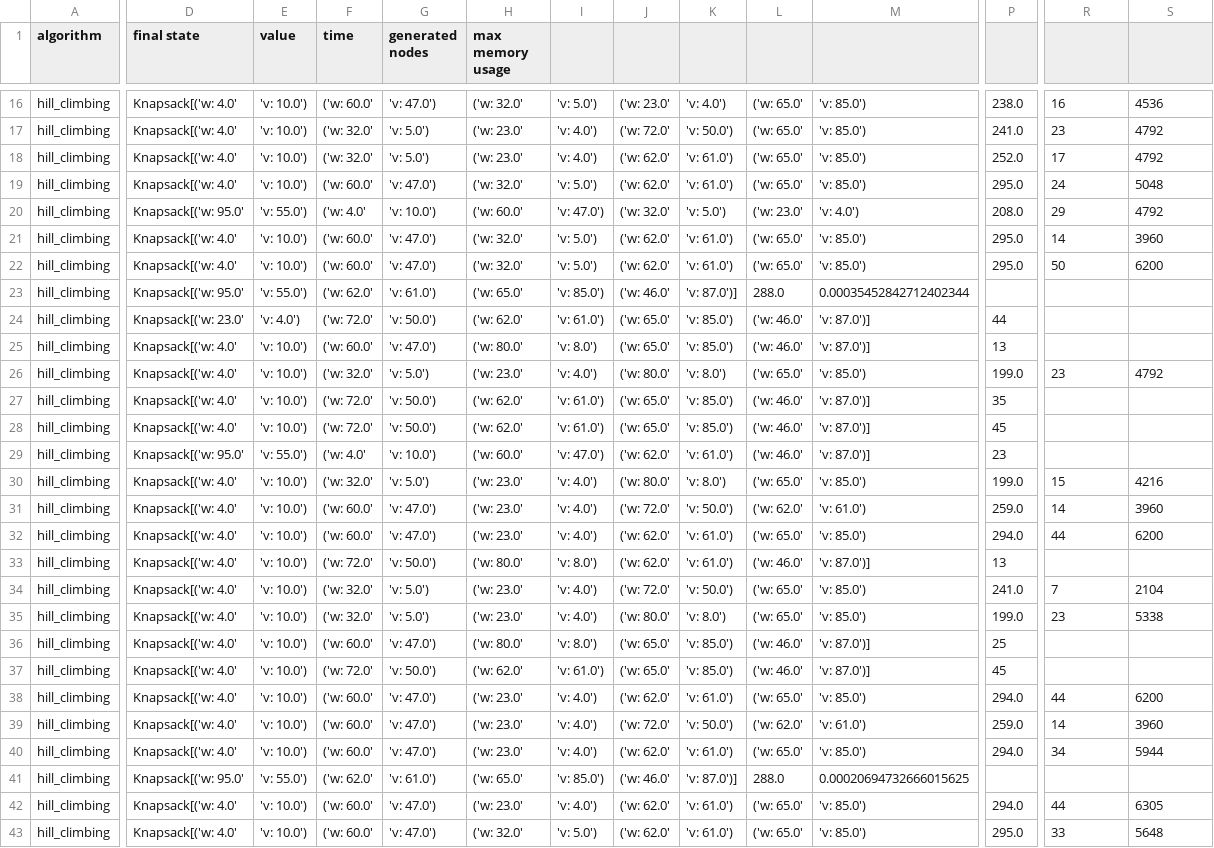
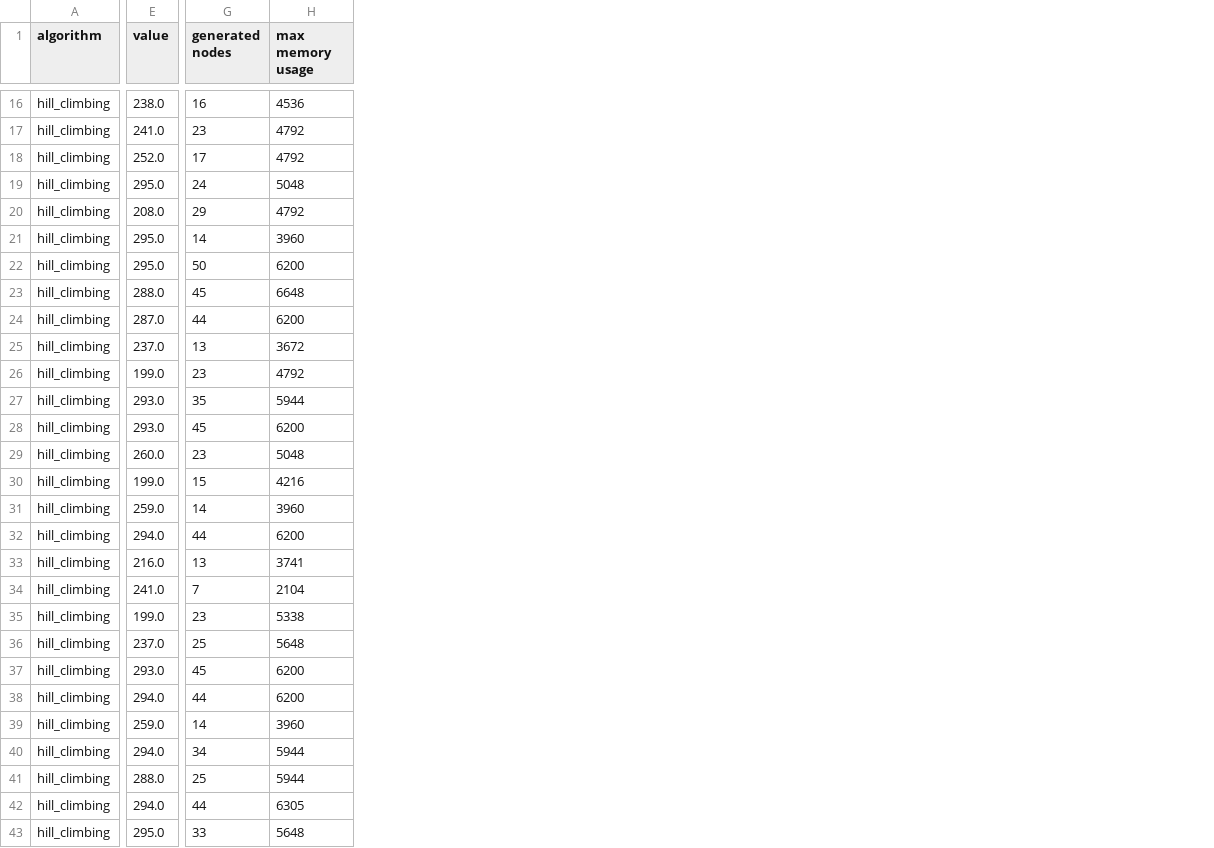
Before and after one commit to CompG05/ai-pa2-search, a CSV file: reports/solutions/knapsack/easy_10_269/hill_climbing.csv, drawn as a sheet; only a part is shown, gaps mark what is left out; removed rows and columns are numbered as before the commit, all else as after; the diff covers the shown part only; the diff names each change by its address in the sheet, - before the commit and + after, or states it on an @@ line.

```diff
--- a/reports/solutions/knapsack/easy_10_269/hill_climbing.csv
+++ b/reports/solutions/knapsack/easy_10_269/hill_climbing.csv
-column D (final state), rows 16-43: Knapsack[('w: 4.0' | Knapsack[('w: 4.0' | Knapsack[('w: 4.0' | Knapsack[('w: 4.0' | Knapsack[('w: 95.0' | Knapsack[('w: 4.0' | Knapsack[('w: 4.0' | Knapsack[('w: 95.0' | Knapsack[('w: 23.0' | Knapsack[('w: 4.0' | Knapsack[('w: 4.0' | Knapsack[('w: 4.0' | Knapsack[('w: 4.0' | Knapsack[('w: 95.0' | Knapsack[('w: 4.0' | Knapsack[('w: 4.0' | Knapsack[('w: 4.0' | Knapsack[('w: 4.0' | Knapsack[('w: 4.0' | Knapsack[('w: 4.0' | Knapsack[('w: 4.0' | Knapsack[('w: 4.0' | Knapsack[('w: 4.0' | Knapsack[('w: 4.0' | Knapsack[('w: 4.0' | Knapsack[('w: 95.0' | Knapsack[('w: 4.0' | Knapsack[('w: 4.0'
-column E (value), rows 16-43: 'v: 10.0') | 'v: 10.0') | 'v: 10.0') | 'v: 10.0') | 'v: 55.0') | 'v: 10.0') | 'v: 10.0') | 'v: 55.0') | 'v: 4.0') | 'v: 10.0') | 'v: 10.0') | 'v: 10.0') | 'v: 10.0') | 'v: 55.0') | 'v: 10.0') | 'v: 10.0') | 'v: 10.0') | 'v: 10.0') | 'v: 10.0') | 'v: 10.0') | 'v: 10.0') | 'v: 10.0') | 'v: 10.0') | 'v: 10.0') | 'v: 10.0') | 'v: 55.0') | 'v: 10.0') | 'v: 10.0')
-column F (time), rows 16-43: ('w: 60.0' | ('w: 32.0' | ('w: 32.0' | ('w: 60.0' | ('w: 4.0' | ('w: 60.0' | ('w: 60.0' | ('w: 62.0' | ('w: 72.0' | ('w: 60.0' | ('w: 32.0' | ('w: 72.0' | ('w: 72.0' | ('w: 4.0' | ('w: 32.0' | ('w: 60.0' | ('w: 60.0' | ('w: 72.0' | ('w: 32.0' | ('w: 32.0' | ('w: 60.0' | ('w: 72.0' | ('w: 60.0' | ('w: 60.0' | ('w: 60.0' | ('w: 62.0' | ('w: 60.0' | ('w: 60.0'
-column G (generated nodes), rows 16-43: 'v: 47.0') | 'v: 5.0') | 'v: 5.0') | 'v: 47.0') | 'v: 10.0') | 'v: 47.0') | 'v: 47.0') | 'v: 61.0') | 'v: 50.0') | 'v: 47.0') | 'v: 5.0') | 'v: 50.0') | 'v: 50.0') | 'v: 10.0') | 'v: 5.0') | 'v: 47.0') | 'v: 47.0') | 'v: 50.0') | 'v: 5.0') | 'v: 5.0') | 'v: 47.0') | 'v: 50.0') | 'v: 47.0') | 'v: 47.0') | 'v: 47.0') | 'v: 61.0') | 'v: 47.0') | 'v: 47.0')
-column H (max memory usage), rows 16-43: ('w: 32.0' | ('w: 23.0' | ('w: 23.0' | ('w: 32.0' | ('w: 60.0' | ('w: 32.0' | ('w: 32.0' | ('w: 65.0' | ('w: 62.0' | ('w: 80.0' | ('w: 23.0' | ('w: 62.0' | ('w: 62.0' | ('w: 60.0' | ('w: 23.0' | ('w: 23.0' | ('w: 23.0' | ('w: 80.0' | ('w: 23.0' | ('w: 23.0' | ('w: 80.0' | ('w: 62.0' | ('w: 23.0' | ('w: 23.0' | ('w: 23.0' | ('w: 65.0' | ('w: 23.0' | ('w: 32.0'
-column I, rows 16-43: 'v: 5.0') | 'v: 4.0') | 'v: 4.0') | 'v: 5.0') | 'v: 47.0') | 'v: 5.0') | 'v: 5.0') | 'v: 85.0') | 'v: 61.0') | 'v: 8.0') | 'v: 4.0') | 'v: 61.0') | 'v: 61.0') | 'v: 47.0') | 'v: 4.0') | 'v: 4.0') | 'v: 4.0') | 'v: 8.0') | 'v: 4.0') | 'v: 4.0') | 'v: 8.0') | 'v: 61.0') | 'v: 4.0') | 'v: 4.0') | 'v: 4.0') | 'v: 85.0') | 'v: 4.0') | 'v: 5.0')
-column J, rows 16-43: ('w: 23.0' | ('w: 72.0' | ('w: 62.0' | ('w: 62.0' | ('w: 32.0' | ('w: 62.0' | ('w: 62.0' | ('w: 46.0' | ('w: 65.0' | ('w: 65.0' | ('w: 80.0' | ('w: 65.0' | ('w: 65.0' | ('w: 62.0' | ('w: 80.0' | ('w: 72.0' | ('w: 62.0' | ('w: 62.0' | ('w: 72.0' | ('w: 80.0' | ('w: 65.0' | ('w: 65.0' | ('w: 62.0' | ('w: 72.0' | ('w: 62.0' | ('w: 46.0' | ('w: 62.0' | ('w: 62.0'
-column K, rows 16-43: 'v: 4.0') | 'v: 50.0') | 'v: 61.0') | 'v: 61.0') | 'v: 5.0') | 'v: 61.0') | 'v: 61.0') | 'v: 87.0')] | 'v: 85.0') | 'v: 85.0') | 'v: 8.0') | 'v: 85.0') | 'v: 85.0') | 'v: 61.0') | 'v: 8.0') | 'v: 50.0') | 'v: 61.0') | 'v: 61.0') | 'v: 50.0') | 'v: 8.0') | 'v: 85.0') | 'v: 85.0') | 'v: 61.0') | 'v: 50.0') | 'v: 61.0') | 'v: 87.0')] | 'v: 61.0') | 'v: 61.0')
-column L, rows 16-43: ('w: 65.0' | ('w: 65.0' | ('w: 65.0' | ('w: 65.0' | ('w: 23.0' | ('w: 65.0' | ('w: 65.0' | 288.0 | ('w: 46.0' | ('w: 46.0' | ('w: 65.0' | ('w: 46.0' | ('w: 46.0' | ('w: 46.0' | ('w: 65.0' | ('w: 62.0' | ('w: 65.0' | ('w: 46.0' | ('w: 65.0' | ('w: 65.0' | ('w: 46.0' | ('w: 46.0' | ('w: 65.0' | ('w: 62.0' | ('w: 65.0' | 288.0 | ('w: 65.0' | ('w: 65.0'
-column M, rows 16-43: 'v: 85.0') | 'v: 85.0') | 'v: 85.0') | 'v: 85.0') | 'v: 4.0') | 'v: 85.0') | 'v: 85.0') | 0.00035452842712402344 | 'v: 87.0')] | 'v: 87.0')] | 'v: 85.0') | 'v: 87.0')] | 'v: 87.0')] | 'v: 87.0')] | 'v: 85.0') | 'v: 61.0') | 'v: 85.0') | 'v: 87.0')] | 'v: 85.0') | 'v: 85.0') | 'v: 87.0')] | 'v: 87.0')] | 'v: 85.0') | 'v: 61.0') | 'v: 85.0') | 0.00020694732666015625 | 'v: 85.0') | 'v: 85.0')
-E1: (empty)
+E1: value
-G1: (empty)
+G1: generated nodes
-H1: (empty)
+H1: max memory usage
-E23 (value): (empty)
+E23 (value): 288.0
-G23 (generated nodes): (empty)
+G23 (generated nodes): 45
-H23 (max memory usage): (empty)
+H23 (max memory usage): 6648
-E24 (value): 44
+E24 (value): 287.0
-G24 (generated nodes): (empty)
+G24 (generated nodes): 44
-H24 (max memory usage): (empty)
+H24 (max memory usage): 6200
-E25 (value): 13
+E25 (value): 237.0
-G25 (generated nodes): (empty)
+G25 (generated nodes): 13
-H25 (max memory usage): (empty)
+H25 (max memory usage): 3672
-E27 (value): 35
+E27 (value): 293.0
-G27 (generated nodes): (empty)
+G27 (generated nodes): 35
-H27 (max memory usage): (empty)
+H27 (max memory usage): 5944
-E28 (value): 45
+E28 (value): 293.0
-G28 (generated nodes): (empty)
+G28 (generated nodes): 45
-H28 (max memory usage): (empty)
+H28 (max memory usage): 6200
-E29 (value): 23
+E29 (value): 260.0
-G29 (generated nodes): (empty)
+G29 (generated nodes): 23
-H29 (max memory usage): (empty)
+H29 (max memory usage): 5048
-E33 (value): 13
+E33 (value): 216.0
-G33 (generated nodes): (empty)
+G33 (generated nodes): 13
-H33 (max memory usage): (empty)
+H33 (max memory usage): 3741
-E36 (value): 25
+E36 (value): 237.0
-G36 (generated nodes): (empty)
+G36 (generated nodes): 25
-H36 (max memory usage): (empty)
+H36 (max memory usage): 5648
-E37 (value): 45
+E37 (value): 293.0
-G37 (generated nodes): (empty)
+G37 (generated nodes): 45
-H37 (max memory usage): (empty)
+H37 (max memory usage): 6200
-E41 (value): (empty)
+E41 (value): 288.0
-G41 (generated nodes): (empty)
+G41 (generated nodes): 25
-H41 (max memory usage): (empty)
+H41 (max memory usage): 5944
```
Also changed, not shown: 2 added columns, 3 removed columns and 21 edited cells elsewhere in this file, reports/solutions/eight_queens/hill_climbing.csv, reports/solutions/eight_queens/hill_climbing_random_restart_exhaustive.csv, 9 other files.
